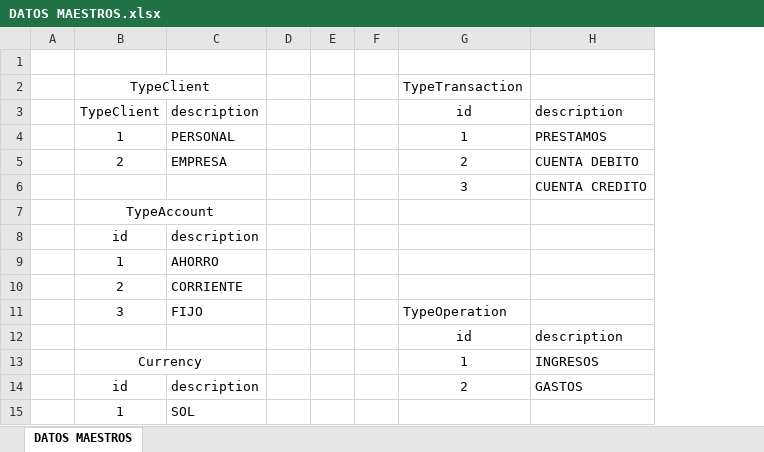
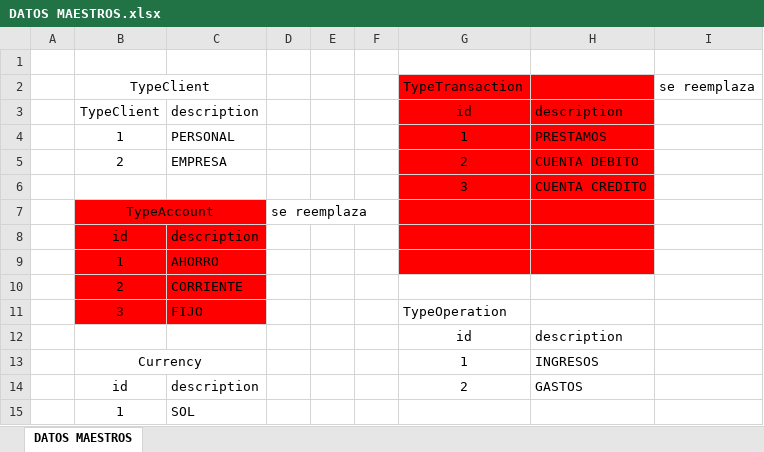
Before and after one commit to carolmariel15/bank-files, an Excel workbook: DATOS MAESTROS.xlsx, sheet DATOS MAESTROS, drawn as a sheet; only a part is shown; values as stored, in another font and other column widths than the file's, no borders; removed rows and columns are numbered as before the commit, all else as after; the diff covers the shown part only; the diff names each change by its address in the sheet, - before the commit and + after, or states it on an @@ line.

```diff
--- a/DATOS MAESTROS.xlsx (sheet DATOS MAESTROS)
+++ b/DATOS MAESTROS.xlsx (sheet DATOS MAESTROS)
-column E, empty
+column E, empty
+column I, row 2: se reemplaza
-G2:H9 fill: none
+G2:H9 fill: #FF0000
-B7:C11 fill: none
+B7:C11 fill: #FF0000
-D7: (empty)
+D7: se reemplaza
```
Also changed, not shown: 5 added rows, 2 removed rows, 8 edited cells, cell formats and merged cells elsewhere in this sheet, 3 other files.
